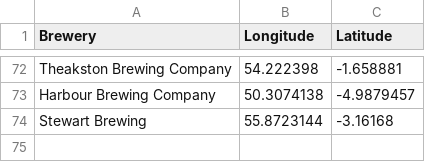
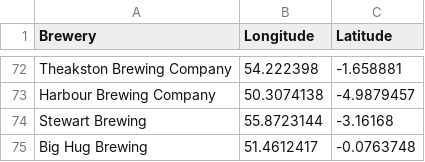
Before and after one commit to JoeBillingsley/JoeTheAverage.github.io, a CSV file: _data/acquired_beers.csv, drawn as a sheet; only a part is shown, gaps mark what is left out.

Commit message:
Update acquired_beers.csv

```diff
--- a/_data/acquired_beers.csv
+++ b/_data/acquired_beers.csv
@@ -74 +74,2 @@ Harbour Brewing Company,50.3074138,-4.9879457
 Stewart Brewing,55.8723144,-3.16168
+Big Hug Brewing,51.4612417,-0.0763748
```
